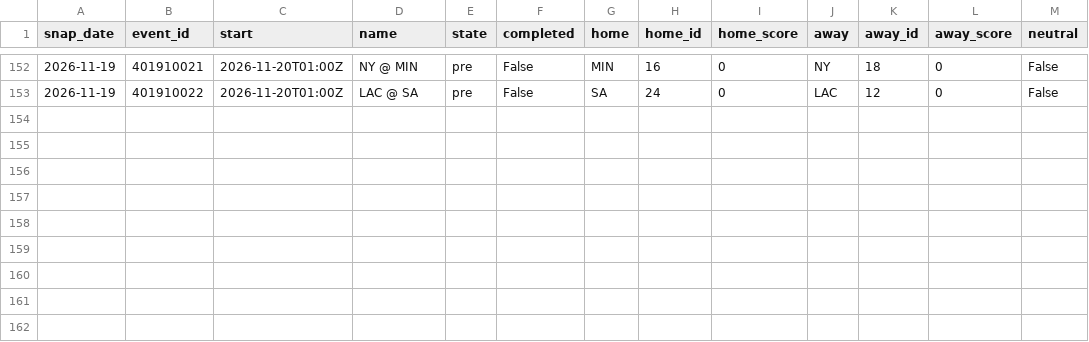
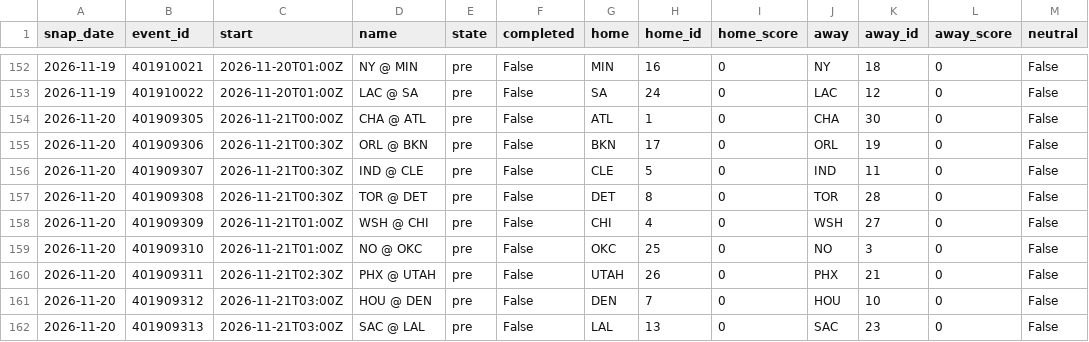
Before and after one commit to azcal/mbm-data, a CSV file: states/nba/slate_2026-11.csv, drawn as a sheet; only a part is shown, gaps mark what is left out.

```diff
--- a/states/nba/slate_2026-11.csv
+++ b/states/nba/slate_2026-11.csv
@@ -153 +153,10 @@ snap_date,event_id,start,name,state,completed,home,home_id,home_score,away,away_
 2026-11-19,401910022,2026-11-20T01:00Z,LAC @ SA,pre,False,SA,24,0,LAC,12,0,False
+2026-11-20,401909305,2026-11-21T00:00Z,CHA @ ATL,pre,False,ATL,1,0,CHA,30,0,False
+2026-11-20,401909306,2026-11-21T00:30Z,ORL @ BKN,pre,False,BKN,17,0,ORL,19,0,False
+2026-11-20,401909307,2026-11-21T00:30Z,IND @ CLE,pre,False,CLE,5,0,IND,11,0,False
+2026-11-20,401909308,2026-11-21T00:30Z,TOR @ DET,pre,False,DET,8,0,TOR,28,0,False
+2026-11-20,401909309,2026-11-21T01:00Z,WSH @ CHI,pre,False,CHI,4,0,WSH,27,0,False
+2026-11-20,401909310,2026-11-21T01:00Z,NO @ OKC,pre,False,OKC,25,0,NO,3,0,False
+2026-11-20,401909311,2026-11-21T02:30Z,PHX @ UTAH,pre,False,UTAH,26,0,PHX,21,0,False
+2026-11-20,401909312,2026-11-21T03:00Z,HOU @ DEN,pre,False,DEN,7,0,HOU,10,0,False
+2026-11-20,401909313,2026-11-21T03:00Z,SAC @ LAL,pre,False,LAL,13,0,SAC,23,0,False
```
Also changed, not shown: states/ncaaf/injuries_2026-11.csv, states/ncaaf/slate_2026-11.csv, 9 other files.
